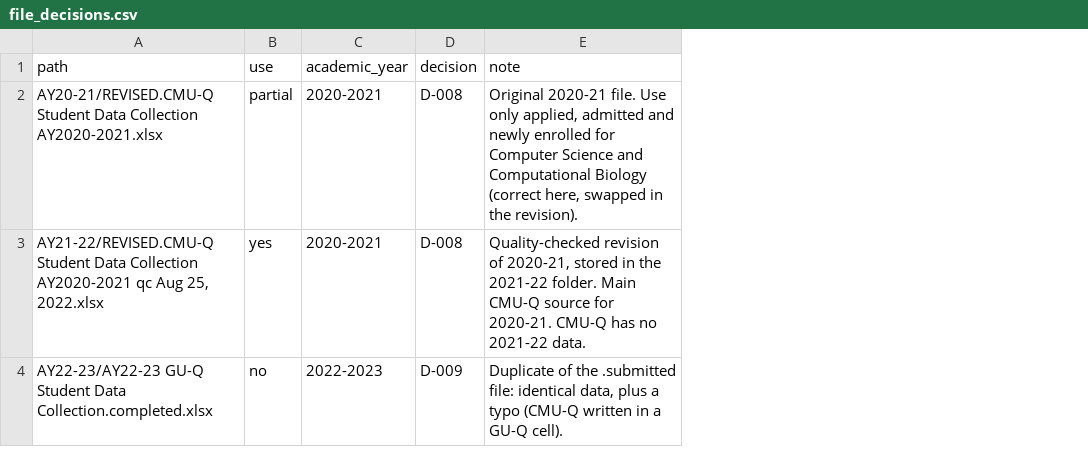
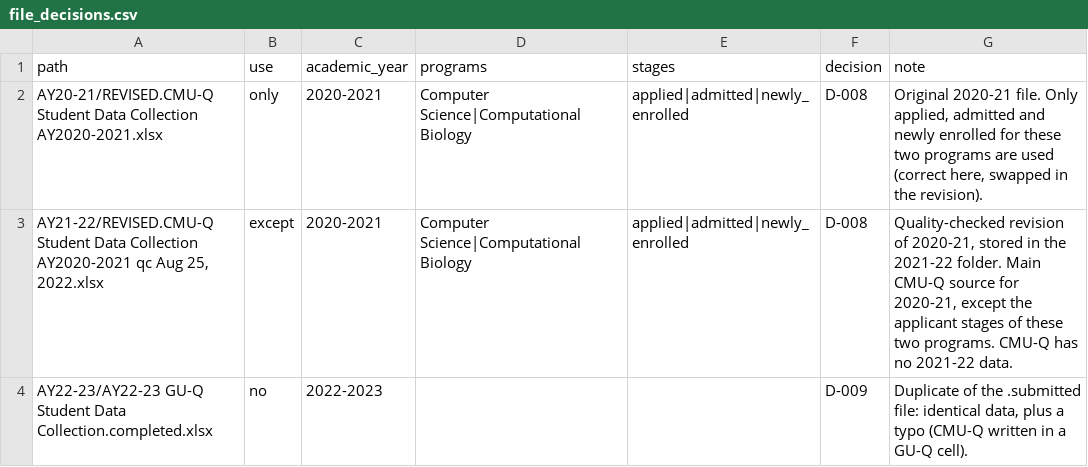
Before and after one commit to YamanTheMan/qf-student-journey, a CSV file: data/reference/file_decisions.csv, drawn as a sheet; addresses are those after the commit; the diff names each change by its address in the sheet, - before the commit and + after, or states it on an @@ line.

```diff
--- a/data/reference/file_decisions.csv
+++ b/data/reference/file_decisions.csv
+column D (programs), rows 2-3: Computer Science|Computational Biology | Computer Science|Computational Biology
+column E (stages), rows 2-3: applied|admitted|newly_enrolled | applied|admitted|newly_enrolled
-B2 (use): partial
+B2 (use): only
-G2 (note): …2020-21 file. Use only applied, admitted and newly enrolled for Computer Science and Computational Biology (correct here,…
+G2 (note): …2020-21 file. Only applied, admitted and newly enrolled for these two programs are used (correct here,…
-B3 (use): yes
+B3 (use): except
-G3 (note): …source for 2020-21. CMU-Q has…
+G3 (note): …source for 2020-21, except the applicant stages of these two programs. CMU-Q has…
```
Also changed, not shown: 12 other files.
